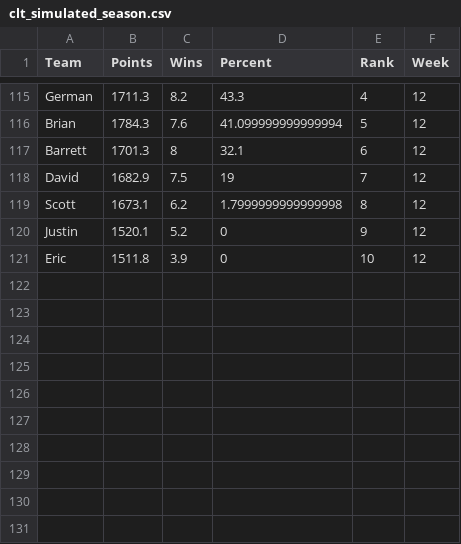
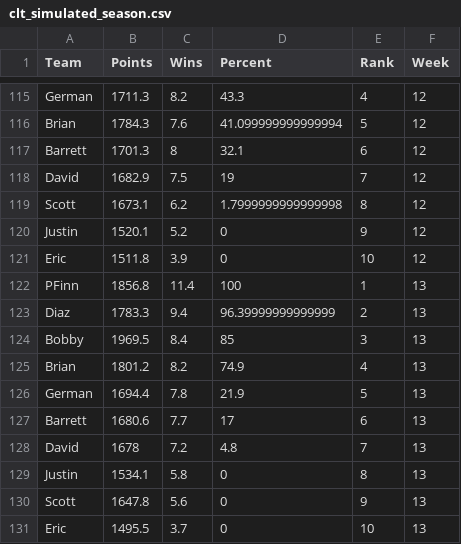
Before and after one commit to scottfrechette/shiny-server, a CSV file: clt/clt_simulated_season.csv, drawn as a sheet; only a part is shown, gaps mark what is left out; the diff names each change by its address in the sheet, - before the commit and + after, or states it on an @@ line.

```diff
--- a/clt/clt_simulated_season.csv
+++ b/clt/clt_simulated_season.csv
+row 122: PFinn | 1856.8 | 11.4 | 100 | 1 | 13
+row 123: Diaz | 1783.3 | 9.4 | 96.39999999999999 | 2 | 13
+row 124: Bobby | 1969.5 | 8.4 | 85 | 3 | 13
+row 125: Brian | 1801.2 | 8.2 | 74.9 | 4 | 13
+row 126: German | 1694.4 | 7.8 | 21.9 | 5 | 13
+row 127: Barrett | 1680.6 | 7.7 | 17 | 6 | 13
+row 128: David | 1678 | 7.2 | 4.8 | 7 | 13
+row 129: Justin | 1534.1 | 5.8 | 0 | 8 | 13
+row 130: Scott | 1647.8 | 5.6 | 0 | 9 | 13
+row 131: Eric | 1495.5 | 3.7 | 0 | 10 | 13
```
Also changed, not shown: clt/playoff_leverage.csv, 2 other files.
